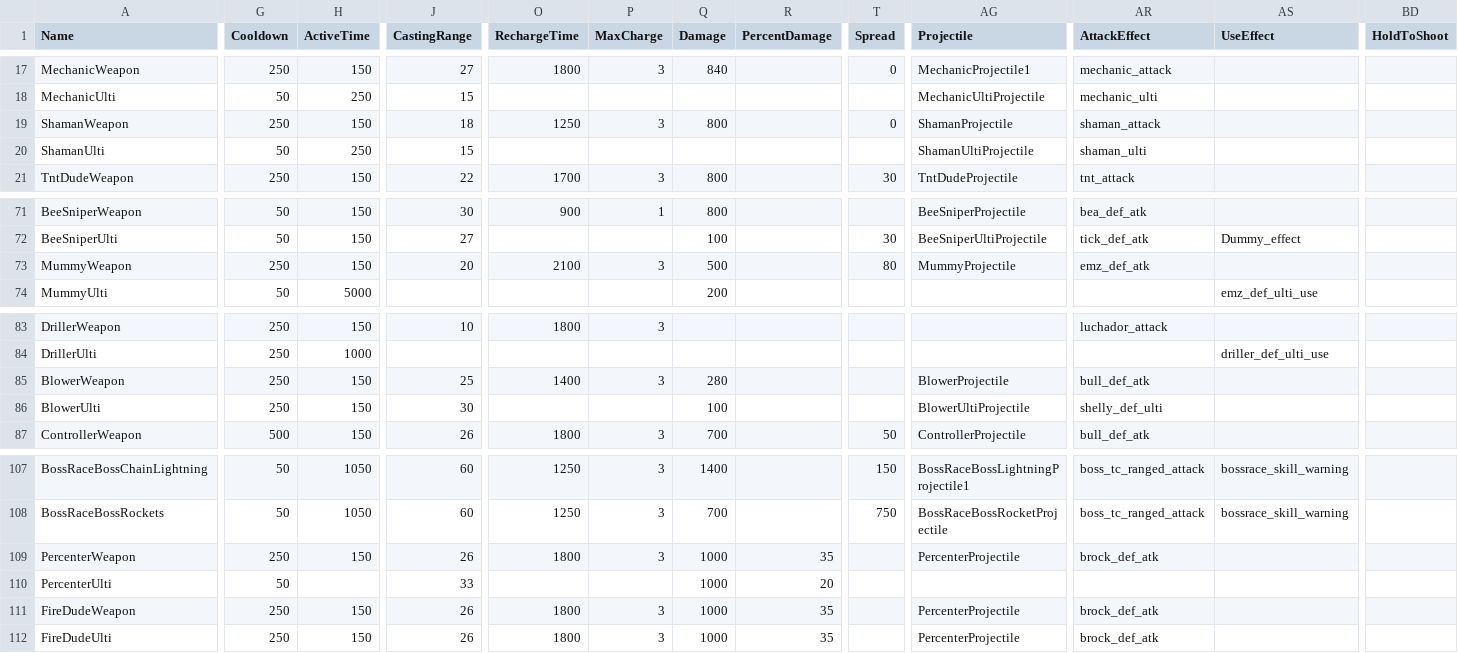
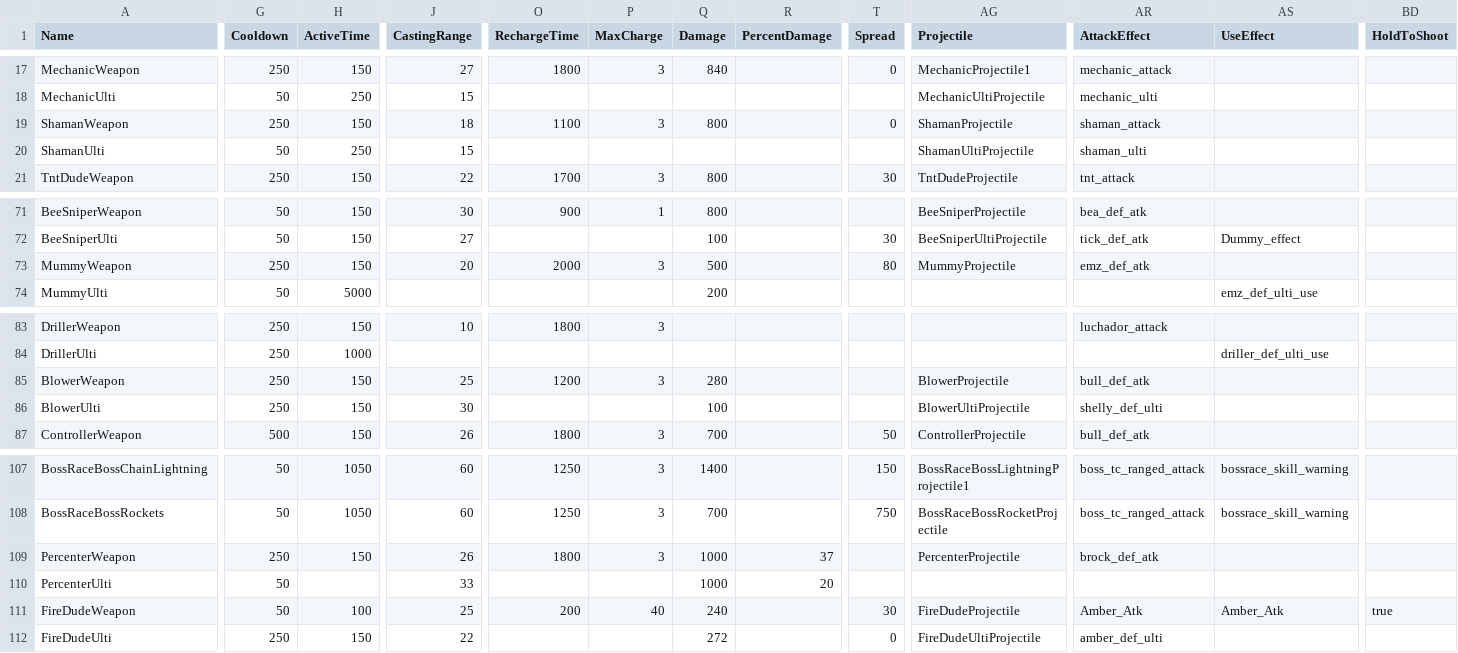
Before and after one commit to spz2020/royale-brawl-v29, a CSV file: src/Supercell.Laser.Logic/Assets/csv_logic/skills.csv, drawn as a sheet; only a part is shown, gaps mark what is left out; the diff covers the shown part only; the diff names each change by its address in the sheet, - before the commit and + after, or states it on an @@ line.

```diff
--- a/src/Supercell.Laser.Logic/Assets/csv_logic/skills.csv
+++ b/src/Supercell.Laser.Logic/Assets/csv_logic/skills.csv
-O19 (RechargeTime): 1250
+O19 (RechargeTime): 1100
-O73 (RechargeTime): 2100
+O73 (RechargeTime): 2000
-O85 (RechargeTime): 1400
+O85 (RechargeTime): 1200
-R109 (PercentDamage): 35
+R109 (PercentDamage): 37
-G111 (Cooldown): 250
+G111 (Cooldown): 50
-H111 (ActiveTime): 150
+H111 (ActiveTime): 100
-J111 (CastingRange): 26
+J111 (CastingRange): 25
-O111 (RechargeTime): 1800
+O111 (RechargeTime): 200
-P111 (MaxCharge): 3
+P111 (MaxCharge): 40
-Q111 (Damage): 1000
+Q111 (Damage): 240
-R111:R112 (PercentDamage): 35
+R111:R112 (PercentDamage): (empty)
-T111 (Spread): (empty)
+T111 (Spread): 30
-AG111 (Projectile): PercenterProjectile
+AG111 (Projectile): FireDudeProjectile
-AR111 (AttackEffect): brock_def_atk
+AR111 (AttackEffect): Amber_Atk
-AS111 (UseEffect): (empty)
+AS111 (UseEffect): Amber_Atk
-BD111 (HoldToShoot): (empty)
+BD111 (HoldToShoot): true
-J112 (CastingRange): 26
+J112 (CastingRange): 22
-O112 (RechargeTime): 1800
+O112 (RechargeTime): (empty)
-P112 (MaxCharge): 3
+P112 (MaxCharge): (empty)
-Q112 (Damage): 1000
+Q112 (Damage): 272
-T112 (Spread): (empty)
+T112 (Spread): 0
-AG112 (Projectile): PercenterProjectile
+AG112 (Projectile): FireDudeUltiProjectile
-AR112 (AttackEffect): brock_def_atk
+AR112 (AttackEffect): amber_def_ulti
```
Also changed, not shown: 1 edited cell elsewhere in this file, src/Supercell.Laser.Logic/Assets/csv_logic/area_effects.csv, src/Supercell.Laser.Logic/Assets/csv_logic/cards.csv, 14 other files.
